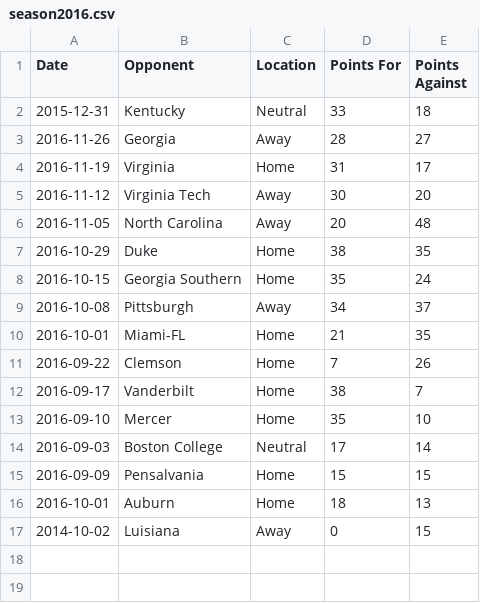
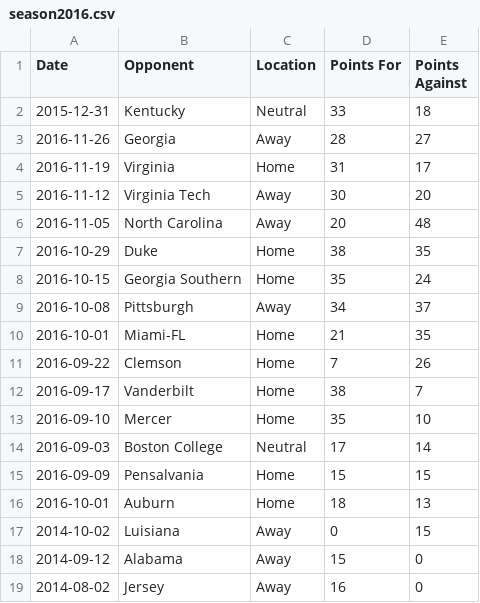
Before and after one commit to CardinisCode/learning-python, a CSV file: general_learning/season2016.csv, drawn as a sheet; the diff names each change by its address in the sheet, - before the commit and + after, or states it on an @@ line.

```diff
--- a/general_learning/season2016.csv
+++ b/general_learning/season2016.csv
+row 18: 2014-09-12 | Alabama | Away | 15 | 0
+row 19: 2014-08-02 | Jersey | Away | 16 | 0
```
Also changed, not shown: 3 other files.
